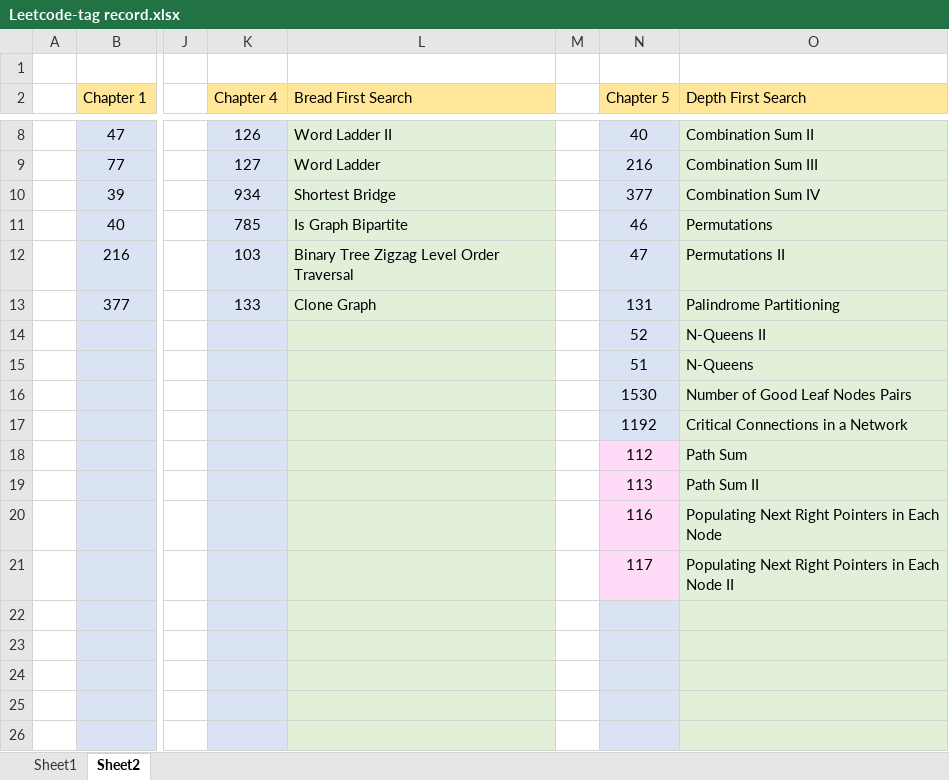
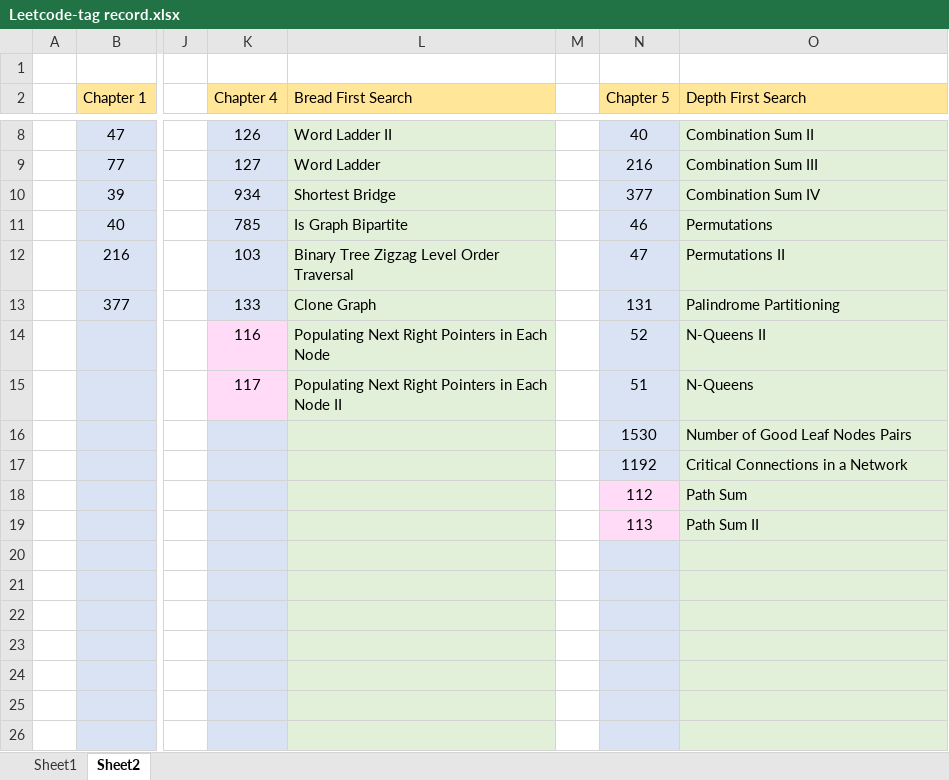
Before and after one commit to jasonchu237/mission-impossible, an Excel workbook: Leetcode-tag record.xlsx, sheet Sheet2, drawn as a sheet; only a part is shown, gaps mark what is left out; values as stored, in another font and other column widths than the file's, no borders; the diff names each change by its address in the sheet, - before the commit and + after, or states it on an @@ line.

Commit message:
Leetcode 0125 added

```diff
--- a/Leetcode-tag record.xlsx (sheet Sheet2)
+++ b/Leetcode-tag record.xlsx (sheet Sheet2)
-K14 (Chapter 4): (empty)
+K14 (Chapter 4): 116
-K14:K15 fill: #DAE3F3
+K14:K15 fill: #FFDBF7
-L14 (Bread First Search): (empty)
+L14 (Bread First Search): Populating Next Right Pointers in Each Node
-K15 (Chapter 4): (empty)
+K15 (Chapter 4): 117
-L15 (Bread First Search): (empty)
+L15 (Bread First Search): Populating Next Right Pointers in Each Node II
-N20 (Chapter 5): 116
+N20 (Chapter 5): (empty)
-N20:N21 fill: #FFDBF7
+N20:N21 fill: #DAE3F3
-O20 (Depth First Search): Populating Next Right Pointers in Each Node
+O20 (Depth First Search): (empty)
-N21 (Chapter 5): 117
+N21 (Chapter 5): (empty)
-O21 (Depth First Search): Populating Next Right Pointers in Each Node II
+O21 (Depth First Search): (empty)
```
Also changed, not shown: 2 other files.
